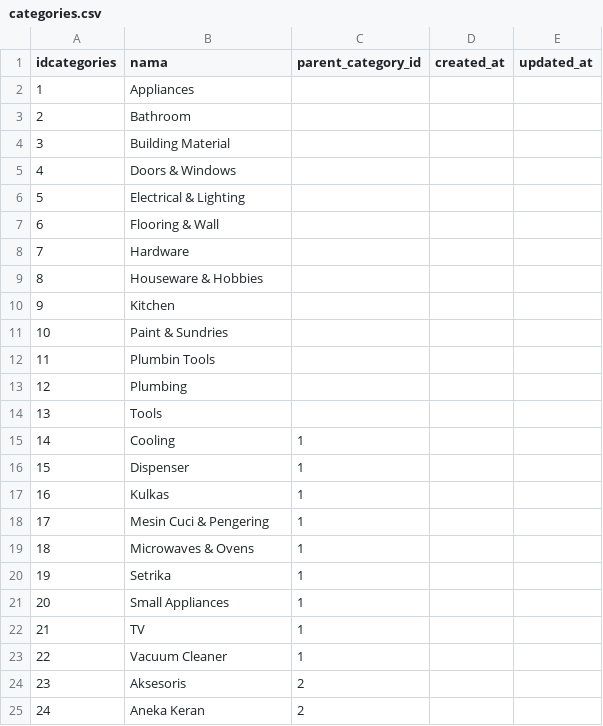
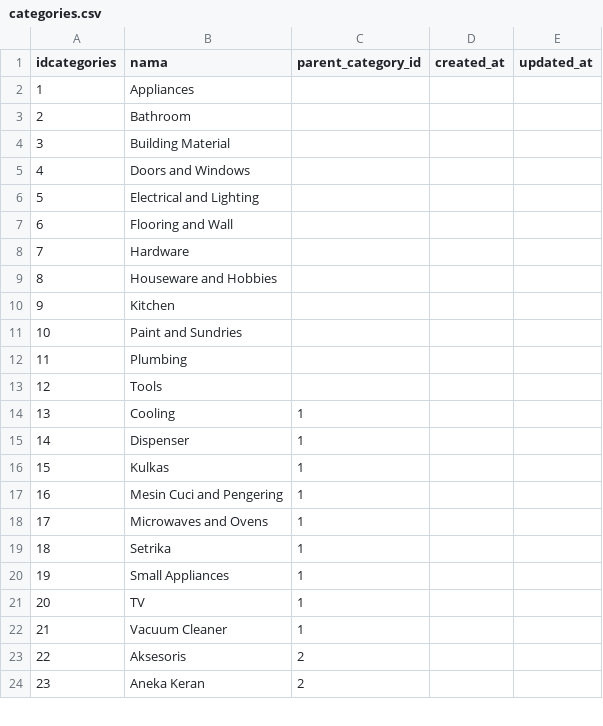
Before and after one commit to Anri20/Project-UAS-WFP-Mitra10, a CSV file: public/csv/categories.csv, drawn as a sheet; only a part is shown; removed rows and columns are numbered as before the commit, all else as after; the diff covers the shown part only; the diff names each change by its address in the sheet, - before the commit and + after, or states it on an @@ line.

```diff
--- a/public/csv/categories.csv
+++ b/public/csv/categories.csv
-B5 (nama): Doors & Windows
+B5 (nama): Doors and Windows
-B6 (nama): Electrical & Lighting
+B6 (nama): Electrical and Lighting
-B7 (nama): Flooring & Wall
+B7 (nama): Flooring and Wall
-B9 (nama): Houseware & Hobbies
+B9 (nama): Houseware and Hobbies
-B11 (nama): Paint & Sundries
+B11 (nama): Paint and Sundries
-row 12: 11 | Plumbin Tools
@@ column A (idcategories) renumbered from row 12 down @@
-B17 (nama): Mesin Cuci & Pengering
+B17 (nama): Mesin Cuci and Pengering
-B18 (nama): Microwaves & Ovens
+B18 (nama): Microwaves and Ovens
```
Also changed, not shown: 2 added rows, 2 removed rows and 74 edited cells elsewhere in this file, 4 other files.
